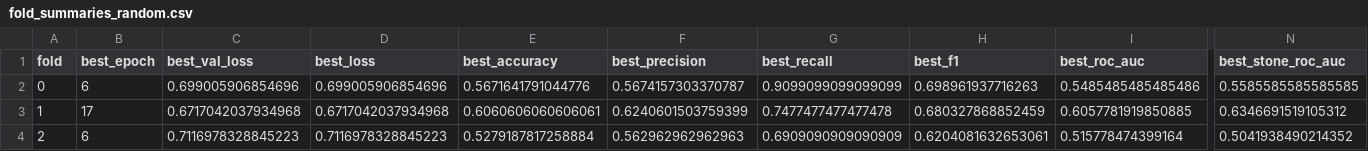
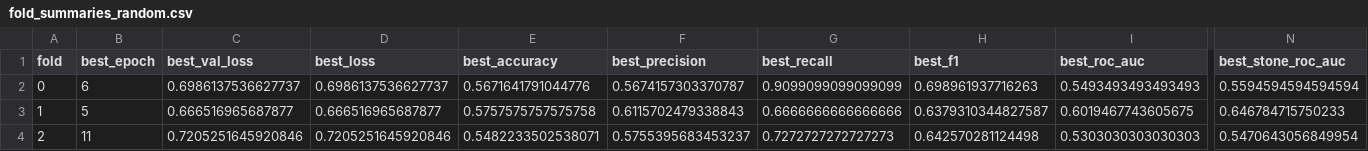
Before and after one commit to Dirk-11/umc_thesis, a CSV file: outputs/logs/fold_summaries_random.csv, drawn as a sheet; only a part is shown, gaps mark what is left out; the diff covers the shown part only; the diff names each change by its address in the sheet, - before the commit and + after, or states it on an @@ line.

```diff
--- a/outputs/logs/fold_summaries_random.csv
+++ b/outputs/logs/fold_summaries_random.csv
-C2 (best_val_loss): 0.699005906854696
+C2 (best_val_loss): 0.6986137536627737
-D2 (best_loss): 0.699005906854696
+D2 (best_loss): 0.6986137536627737
-I2 (best_roc_auc): 0.5485485485485486
+I2 (best_roc_auc): 0.5493493493493493
-N2 (best_stone_roc_auc): 0.5585585585585585
+N2 (best_stone_roc_auc): 0.5594594594594594
-B3 (best_epoch): 17
+B3 (best_epoch): 5
-C3 (best_val_loss): 0.6717042037934968
+C3 (best_val_loss): 0.666516965687877
-D3 (best_loss): 0.6717042037934968
+D3 (best_loss): 0.666516965687877
-E3 (best_accuracy): 0.6060606060606061
+E3 (best_accuracy): 0.5757575757575758
-F3 (best_precision): 0.6240601503759399
+F3 (best_precision): 0.6115702479338843
-G3 (best_recall): 0.7477477477477478
+G3 (best_recall): 0.6666666666666666
-H3 (best_f1): 0.680327868852459
+H3 (best_f1): 0.6379310344827587
-I3 (best_roc_auc): 0.6057781919850885
+I3 (best_roc_auc): 0.6019467743605675
-N3 (best_stone_roc_auc): 0.6346691519105312
+N3 (best_stone_roc_auc): 0.646784715750233
-B4 (best_epoch): 6
+B4 (best_epoch): 11
-C4 (best_val_loss): 0.7116978328845223
+C4 (best_val_loss): 0.7205251645920846
-D4 (best_loss): 0.7116978328845223
+D4 (best_loss): 0.7205251645920846
-E4 (best_accuracy): 0.5279187817258884
+E4 (best_accuracy): 0.5482233502538071
-F4 (best_precision): 0.562962962962963
+F4 (best_precision): 0.5755395683453237
-G4 (best_recall): 0.6909090909090909
+G4 (best_recall): 0.7272727272727273
-H4 (best_f1): 0.6204081632653061
+H4 (best_f1): 0.642570281124498
-I4 (best_roc_auc): 0.515778474399164
+I4 (best_roc_auc): 0.5303030303030303
-N4 (best_stone_roc_auc): 0.5041938490214352
+N4 (best_stone_roc_auc): 0.5470643056849954
```
Also changed, not shown: 33 edited cells elsewhere in this file, outputs/logs/cv_summary_random.csv, outputs/logs/test_fold_metrics_random.csv, 3 other files.
